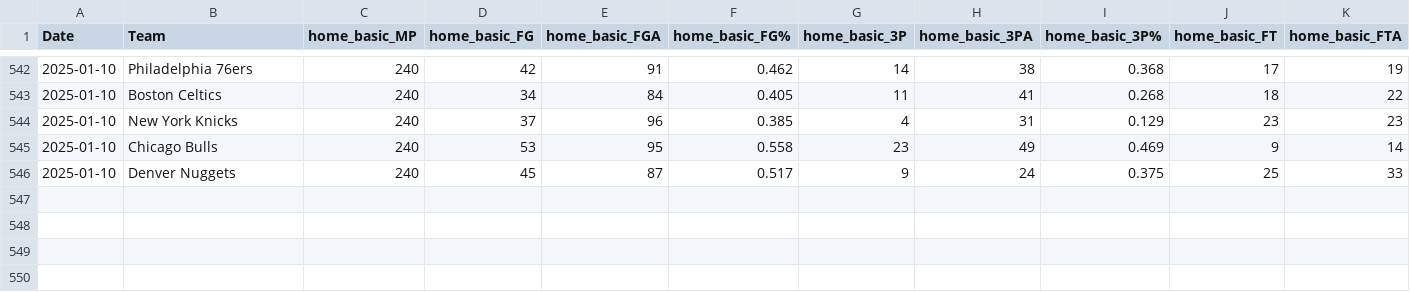
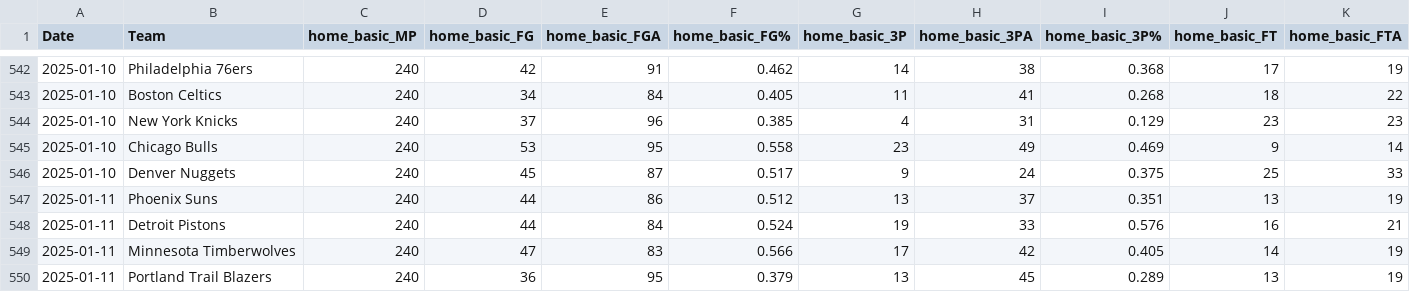
Before and after one commit to wmjs/nba-predictor, a CSV file: nba_data/home_games_stats.csv, drawn as a sheet; only a part is shown, gaps mark what is left out; rows hold the shown columns only; the diff names each change by its address in the sheet, - before the commit and + after, or states it on an @@ line.

```diff
--- a/nba_data/home_games_stats.csv
+++ b/nba_data/home_games_stats.csv
+row 547: 2025-01-11 | Phoenix Suns | 240 | 44 | 86 | 0.512 | 13 | 37 | 0.351 | 13 | 19
+row 548: 2025-01-11 | Detroit Pistons | 240 | 44 | 84 | 0.524 | 19 | 33 | 0.576 | 16 | 21
+row 549: 2025-01-11 | Minnesota Timberwolves | 240 | 47 | 83 | 0.566 | 17 | 42 | 0.405 | 14 | 19
+row 550: 2025-01-11 | Portland Trail Blazers | 240 | 36 | 95 | 0.379 | 13 | 45 | 0.289 | 13 | 19
```
Also changed, not shown: nba_data/all_team_stats.csv, nba_data/away_games_stats.csv, 6 other files.
